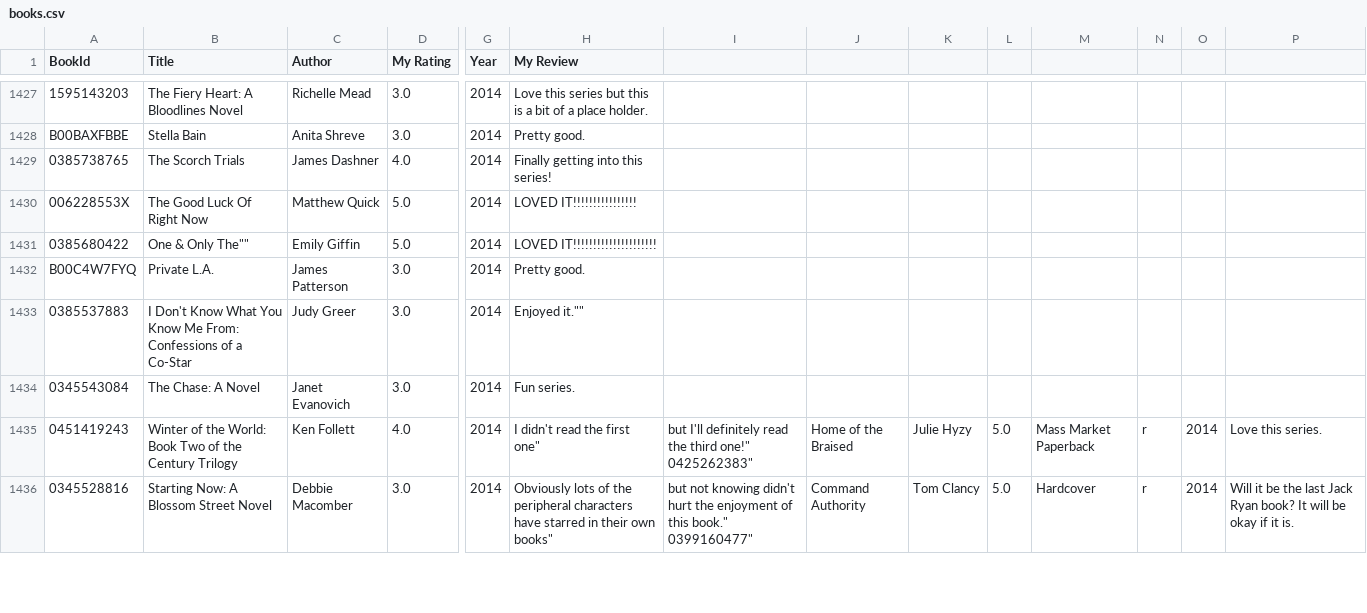
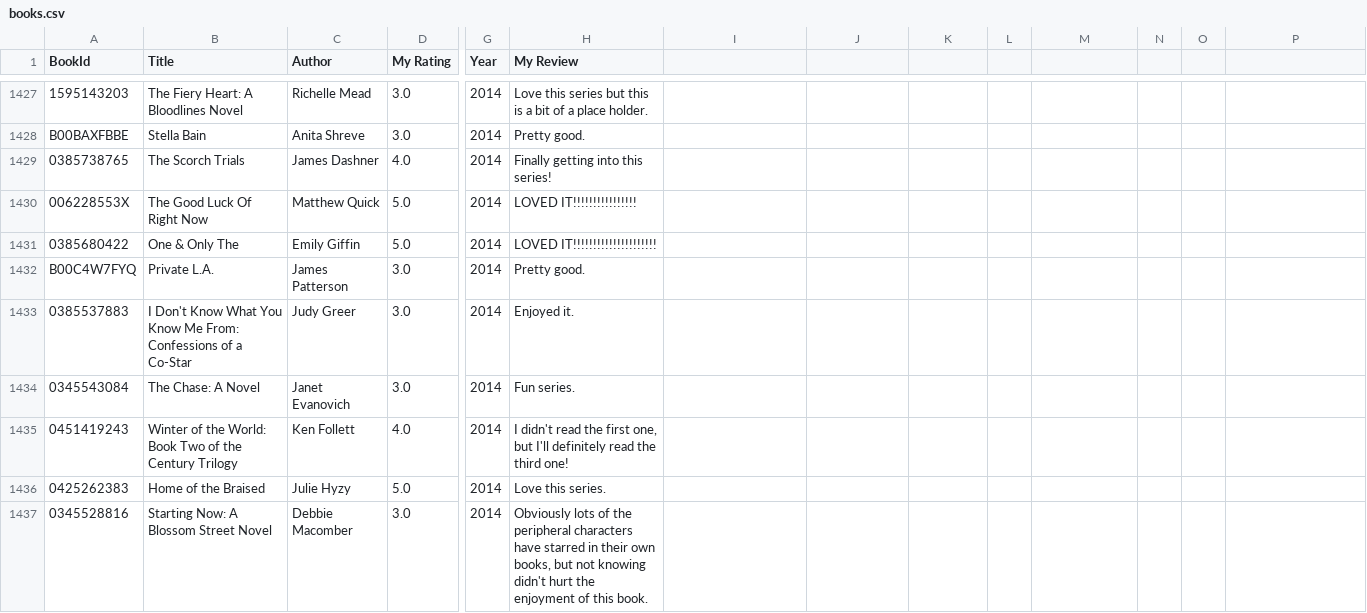
Before and after one commit to codetojoy/self, a CSV file: personal/books_sce/books.csv, drawn as a sheet; only a part is shown, gaps mark what is left out; addresses are those after the commit; rows hold the shown columns only; ↵ is a line break in a cell; the diff covers the shown part only; the diff names each change by its address in the sheet, - before the commit and + after, or states it on an @@ line.

Commit message:
incremental update Mon 23 May 2022 21:39:34 ADT

```diff
--- a/personal/books_sce/books.csv
+++ b/personal/books_sce/books.csv
-B1431 (Title): One & Only The""
+B1431 (Title): One & Only The
-H1433 (My Review): Enjoyed it.""
+H1433 (My Review): Enjoyed it.
-H1435 (My Review): …the first one"
+H1435 (My Review): …the first one, but I'll definitely read the third one!
-I1435: but I'll definitely read the third one!" ↵ 0425262383"
+I1435: (empty)
-J1435: Home of the Braised
+J1435: (empty)
-K1435: Julie Hyzy
+K1435: (empty)
-L1435: 5.0
+L1435: (empty)
-M1435: Mass Market Paperback
+M1435: (empty)
-N1435: r
+N1435: (empty)
-O1435: 2014
+O1435: (empty)
-P1435: Love this series.
+P1435: (empty)
+row 1436: 0425262383 | Home of the Braised | Julie Hyzy | 5.0 | 2014 | Love this series.
-H1437 (My Review): …their own books"
+H1437 (My Review): …their own books, but not knowing didn't hurt the enjoyment of this book.
-I1437: but not knowing didn't hurt the enjoyment of this book." ↵ 0399160477"
+I1437: (empty)
-J1437: Command Authority
+J1437: (empty)
-K1437: Tom Clancy
+K1437: (empty)
-L1437: 5.0
+L1437: (empty)
-M1437: Hardcover
+M1437: (empty)
-N1437: r
+N1437: (empty)
-O1437: 2014
+O1437: (empty)
-P1437: Will it be the last Jack Ryan book? It will be okay if it is.
+P1437: (empty)
```
Also changed, not shown: 1 added row and 4 edited cells elsewhere in this file.
